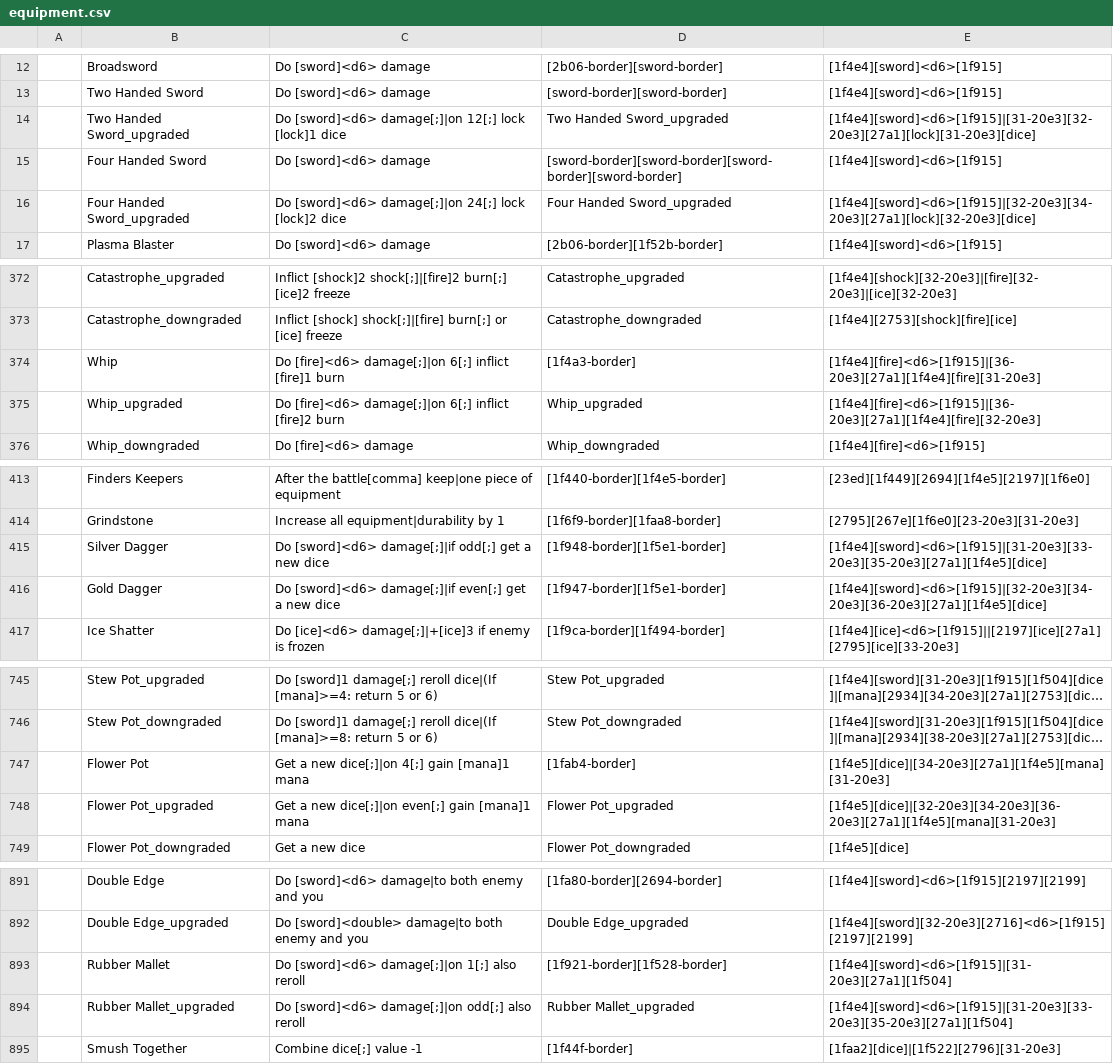
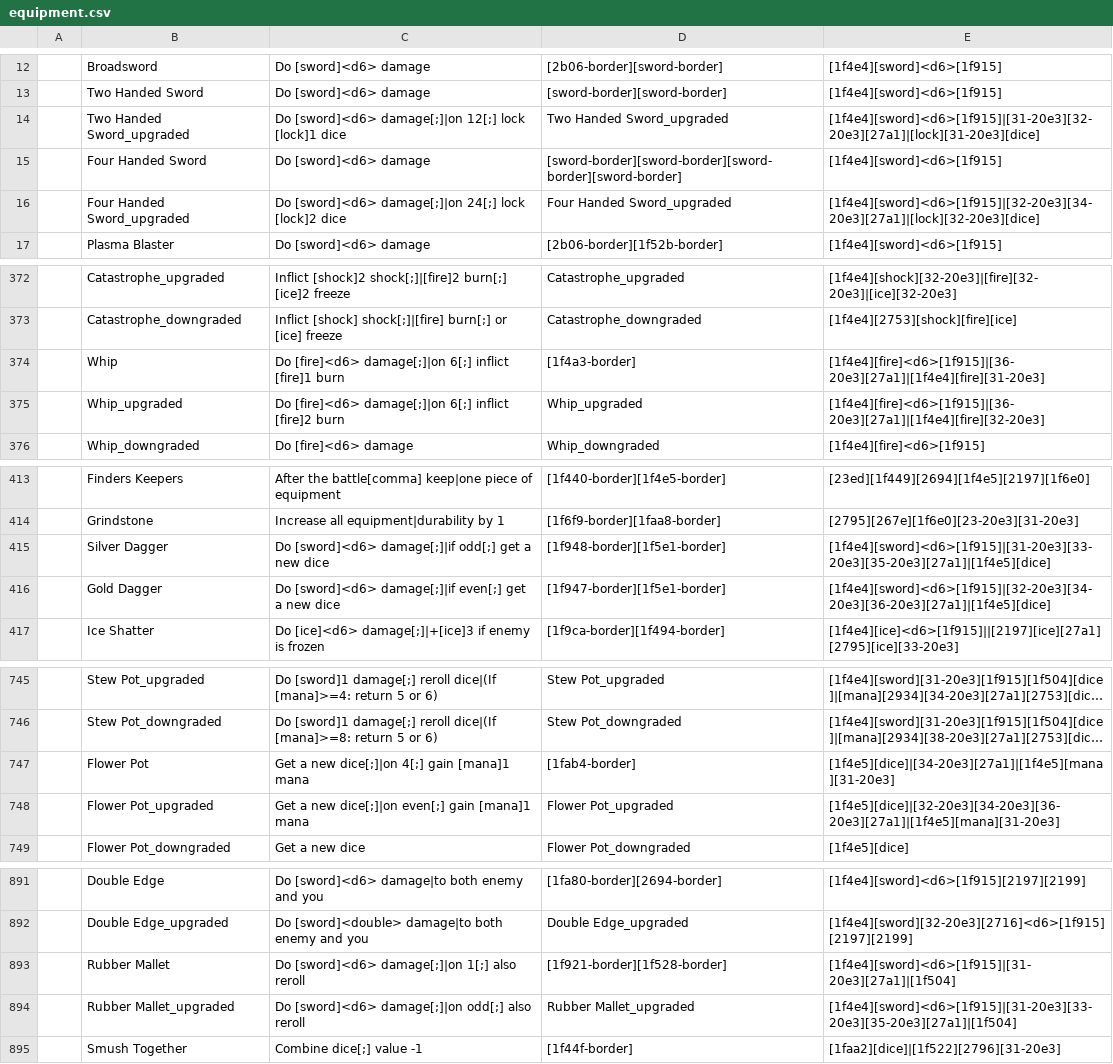
Before and after one commit to plokmijnuhby/EmojiDungeons, a CSV file: emoji/data/text/locale/en/equipment.csv, drawn as a sheet; only a part is shown, gaps mark what is left out; long unchanged cells end in …; the diff covers the shown part only; the diff names each change by its address in the sheet, - before the commit and + after, or states it on an @@ line.

```diff
--- a/emoji/data/text/locale/en/equipment.csv
+++ b/emoji/data/text/locale/en/equipment.csv
-E14: [1f4e4][sword]<d6>[1f915]|[31-20e3][32-20e3][27a1][lock][31-20e3][dice]
+E14: [1f4e4][sword]<d6>[1f915]|[31-20e3][32-20e3][27a1]|[lock][31-20e3][dice]
-E16: [1f4e4][sword]<d6>[1f915]|[32-20e3][34-20e3][27a1][lock][32-20e3][dice]
+E16: [1f4e4][sword]<d6>[1f915]|[32-20e3][34-20e3][27a1]|[lock][32-20e3][dice]
-E374: [1f4e4][fire]<d6>[1f915]|[36-20e3][27a1][1f4e4][fire][31-20e3]
+E374: [1f4e4][fire]<d6>[1f915]|[36-20e3][27a1]|[1f4e4][fire][31-20e3]
-E375: [1f4e4][fire]<d6>[1f915]|[36-20e3][27a1][1f4e4][fire][32-20e3]
+E375: [1f4e4][fire]<d6>[1f915]|[36-20e3][27a1]|[1f4e4][fire][32-20e3]
-E415: [1f4e4][sword]<d6>[1f915]|[31-20e3][33-20e3][35-20e3][27a1][1f4e5][dice]
+E415: [1f4e4][sword]<d6>[1f915]|[31-20e3][33-20e3][35-20e3][27a1]|[1f4e5][dice]
-E416: [1f4e4][sword]<d6>[1f915]|[32-20e3][34-20e3][36-20e3][27a1][1f4e5][dice]
+E416: [1f4e4][sword]<d6>[1f915]|[32-20e3][34-20e3][36-20e3][27a1]|[1f4e5][dice]
-E747: [1f4e5][dice]|[34-20e3][27a1][1f4e5][mana][31-20e3]
+E747: [1f4e5][dice]|[34-20e3][27a1]|[1f4e5][mana][31-20e3]
-E748: [1f4e5][dice]|[32-20e3][34-20e3][36-20e3][27a1][1f4e5][mana][31-20e3]
+E748: [1f4e5][dice]|[32-20e3][34-20e3][36-20e3][27a1]|[1f4e5][mana][31-20e3]
-E893: [1f4e4][sword]<d6>[1f915]|[31-20e3][27a1][1f504]
+E893: [1f4e4][sword]<d6>[1f915]|[31-20e3][27a1]|[1f504]
-E894: [1f4e4][sword]<d6>[1f915]|[31-20e3][33-20e3][35-20e3][27a1][1f504]
+E894: [1f4e4][sword]<d6>[1f915]|[31-20e3][33-20e3][35-20e3][27a1]|[1f504]
```
Also changed, not shown: 32 edited cells elsewhere in this file, emoji/translate_data/regexes.csv, emoji/translate_data/template-equipment.csv, 12 other files.
